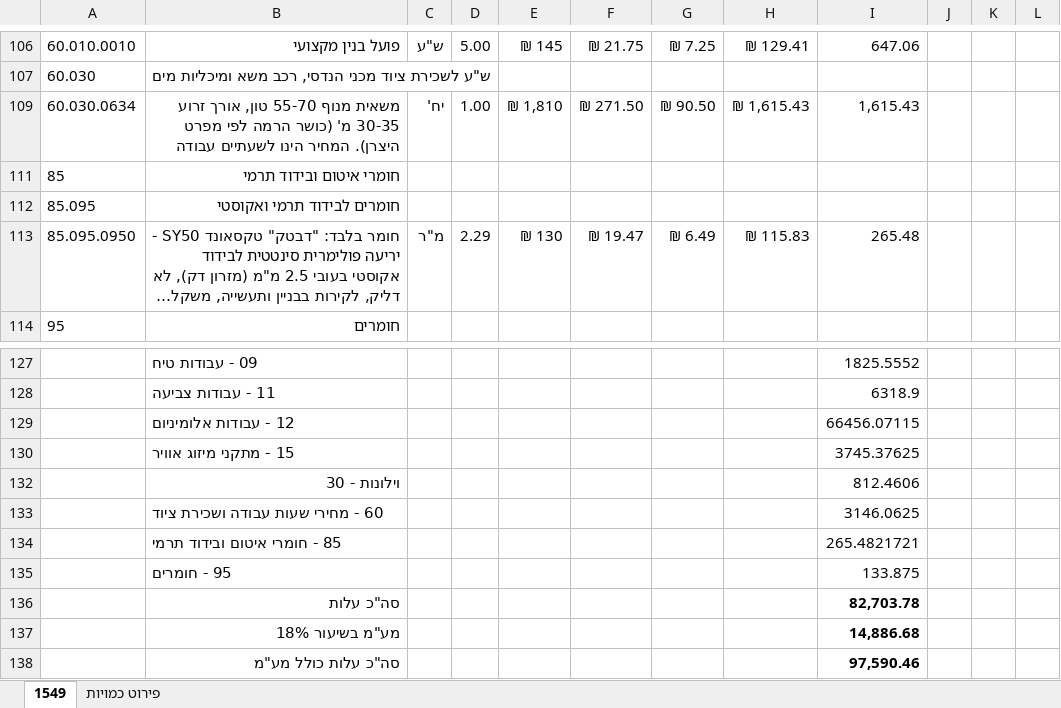
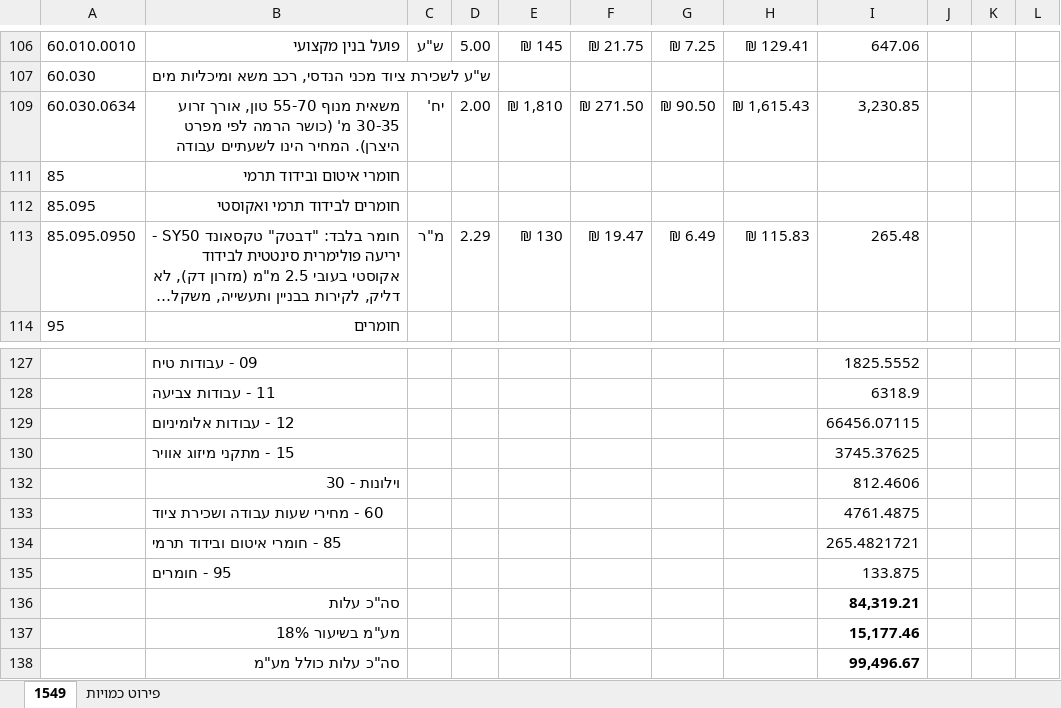
Before and after one commit to ohadalush/ohad, an Excel workbook: nta-billing/output/חשבון 7/חשבון 1549 - כהן אלדן.xlsx, sheet 1549, drawn as a sheet; only a part is shown, gaps mark what is left out; long unchanged cells end in …; values as stored, in another font and other column widths than the file's, no borders; the diff names each change by its address in the sheet, - before the commit and + after, or states it on an @@ line.

```diff
--- a/nta-billing/output/חשבון 7/חשבון 1549 - כהן אלדן.xlsx (sheet 1549)
+++ b/nta-billing/output/חשבון 7/חשבון 1549 - כהן אלדן.xlsx (sheet 1549)
-D109: 1.00
+D109: 2.00
-I109: 1,615.43
+I109: 3,230.85
-I133: 3146.0625
+I133: 4761.4875
-I136: 82,703.78
+I136: 84,319.21
-I137: 14,886.68
+I137: 15,177.46
-I138: 97,590.46
+I138: 99,496.67
```
Also changed, not shown: sheet פירוט כמויות, 3 other files.
